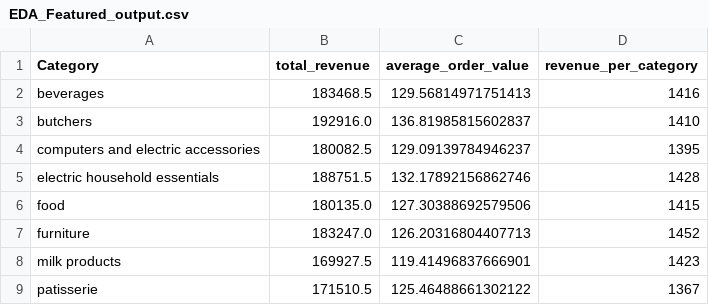
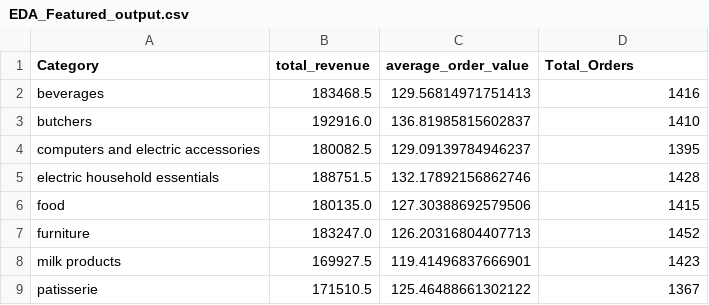
Before and after one commit to Sohaibasif8532/ai-engineer-journey, a CSV file: 02-data-analysis/Exploratory Data Analysis & Feature Engineering for Retail Dataset/data/output/EDA_aggrevated_results/EDA_Featured_output.csv, drawn as a sheet.

```diff
--- a/02-data-analysis/Exploratory Data Analysis & Feature Engineering for Retail Dataset/data/output/EDA_aggrevated_results/EDA_Featured_output.csv
+++ b/02-data-analysis/Exploratory Data Analysis & Feature Engineering for Retail Dataset/data/output/EDA_aggrevated_results/EDA_Featured_output.csv
@@ -1,2 +1,2 @@
-Category,total_revenue,average_order_value,revenue_per_category
+Category,total_revenue,average_order_value,Total_Orders
 beverages,183468.5,129.56814971751413,1416
```
Also changed, not shown: 02-data-analysis/Exploratory Data Analysis & Feature Engineering for Retail Dataset/data/output/EDA_general_stats/EDA_Featured_output.csv, 2 other files.
